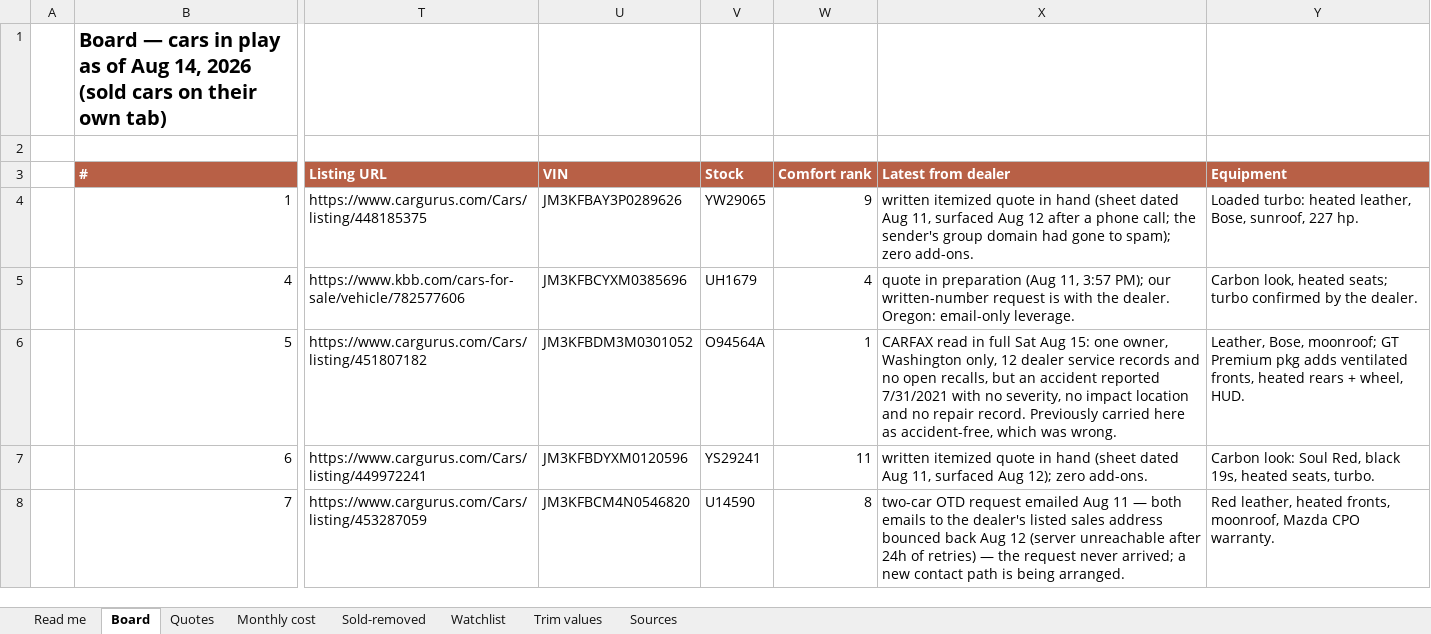
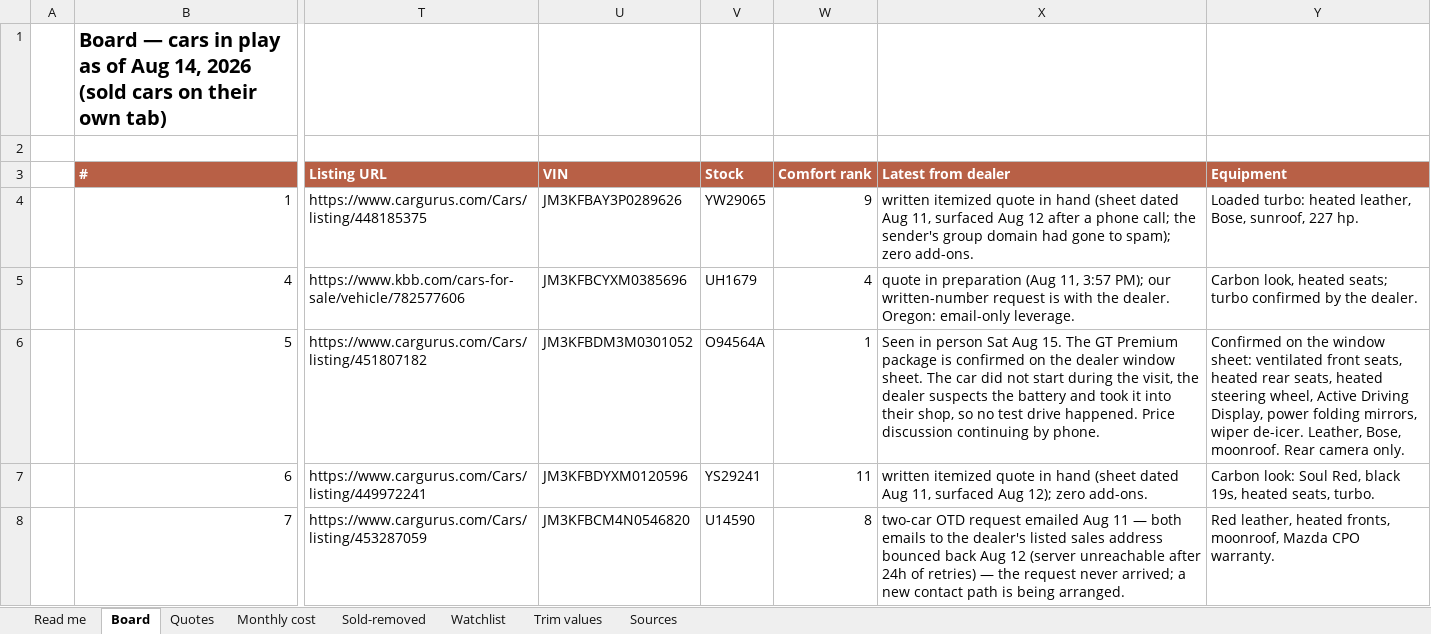
Before and after one commit to evbarleyg/macicarsearch, an Excel workbook: CX5-Seattle-Buyers-Report.xlsx, sheet Board, drawn as a sheet; only a part is shown, gaps mark what is left out; values as stored, in another font and other column widths than the file's, no borders; the diff names each change by its address in the sheet, - before the commit and + after, or states it on an @@ line.

```diff
--- a/CX5-Seattle-Buyers-Report.xlsx (sheet Board)
+++ b/CX5-Seattle-Buyers-Report.xlsx (sheet Board)
-X6 (Latest from dealer): CARFAX read in full Sat Aug 15: one owner, Washington only, 12 dealer service records and no open recalls, but an accident reported 7/31/2021 with no severity, no impact location and no repair record. Previously carried here as accident-free, which was wrong.
+X6 (Latest from dealer): Seen in person Sat Aug 15. The GT Premium package is confirmed on the dealer window sheet. The car did not start during the visit, the dealer suspects the battery and took it into their shop, so no test drive happened. Price discussion continuing by phone.
-Y6 (Equipment): Leather, Bose, moonroof; GT Premium pkg adds ventilated fronts, heated rears + wheel, HUD.
+Y6 (Equipment): Confirmed on the window sheet: ventilated front seats, heated rear seats, heated steering wheel, Active Driving Display, power folding mirrors, wiper de-icer. Leather, Bose, moonroof. Rear camera only.
```
Also changed, not shown: 5 other files.
